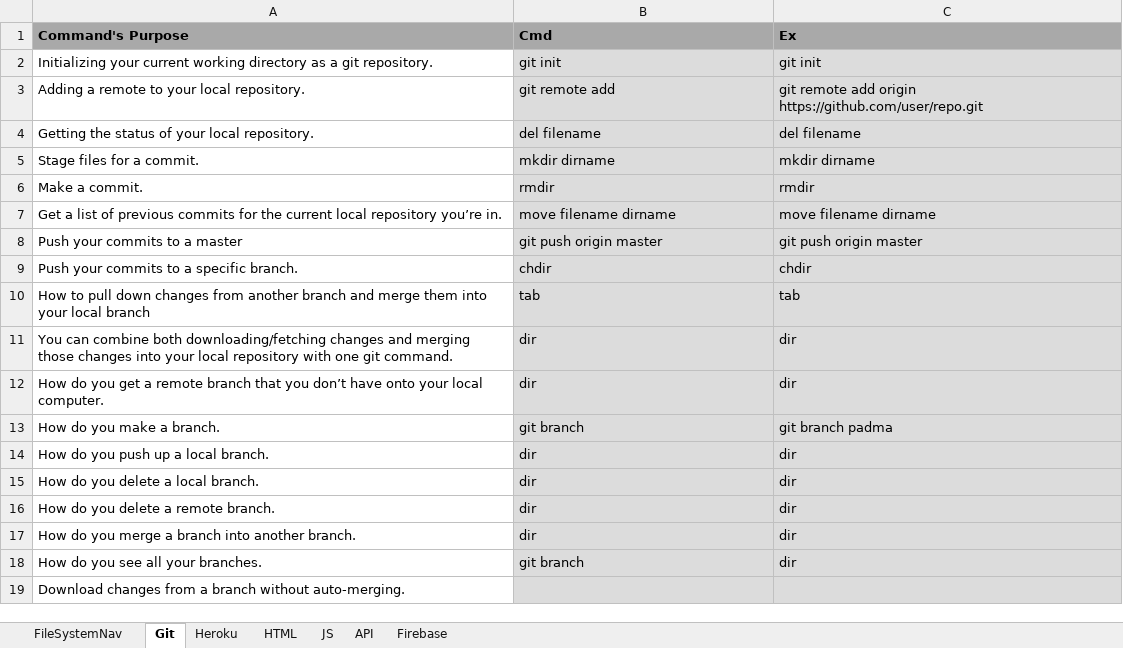
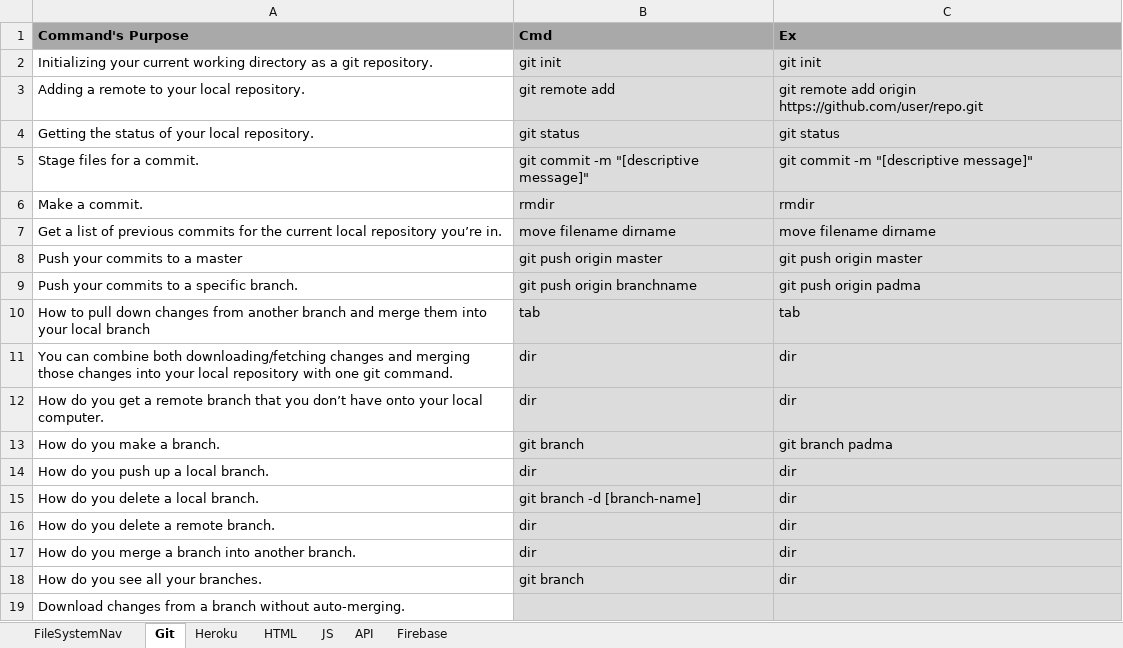
Before and after one commit to PadmajaKondeti/RCB-Notes, an Excel workbook: EvaluateYourSelf.xlsx, sheet Git, drawn as a sheet; values as stored, in another font and other column widths than the file's, no borders; the diff names each change by its address in the sheet, - before the commit and + after, or states it on an @@ line.

Commit message:
updated excel file

```diff
--- a/EvaluateYourSelf.xlsx (sheet Git)
+++ b/EvaluateYourSelf.xlsx (sheet Git)
-B4 (Cmd): del filename
+B4 (Cmd): git status
-C4 (Ex): del filename
+C4 (Ex): git status
-B5 (Cmd): mkdir dirname
+B5 (Cmd): git commit -m "[descriptive message]"
-C5 (Ex): mkdir dirname
+C5 (Ex): git commit -m "[descriptive message]"
-B9 (Cmd): chdir
+B9 (Cmd): git push origin branchname
-C9 (Ex): chdir
+C9 (Ex): git push origin padma
-B15 (Cmd): dir
+B15 (Cmd): git branch -d [branch-name]
```
